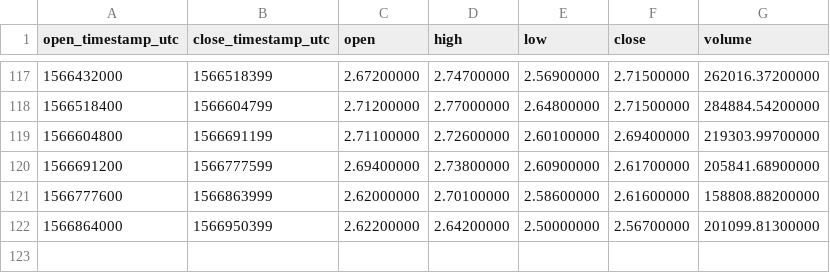
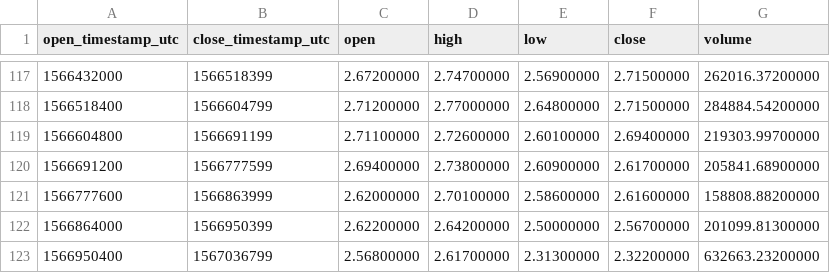
Before and after one commit to cryptobigbro/binance-ATOMUSDT, a CSV file: binance-ATOMUSDT-1d.csv, drawn as a sheet; only a part is shown, gaps mark what is left out; the diff names each change by its address in the sheet, - before the commit and + after, or states it on an @@ line.

```diff
--- a/binance-ATOMUSDT-1d.csv
+++ b/binance-ATOMUSDT-1d.csv
+row 123: 1566950400 | 1567036799 | 2.56800000 | 2.61700000 | 2.31300000 | 2.32200000 | 632663.23200000
```
Also changed, not shown: binance-ATOMUSDT-1h.csv, binance-ATOMUSDT-1w.csv.
